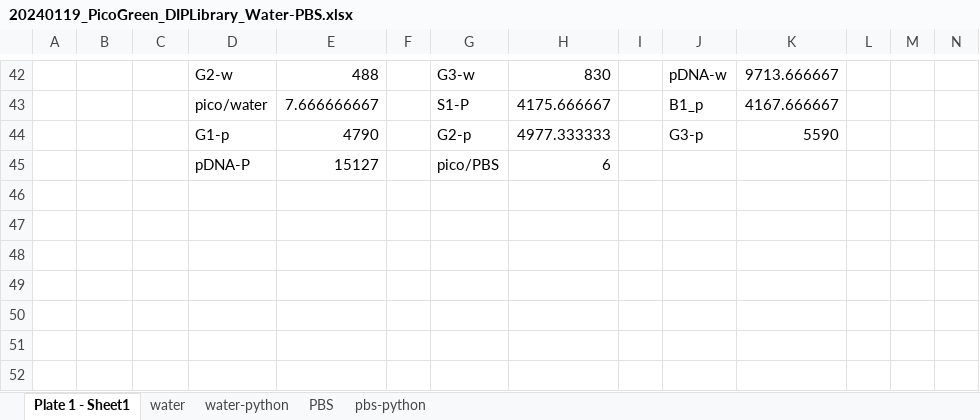
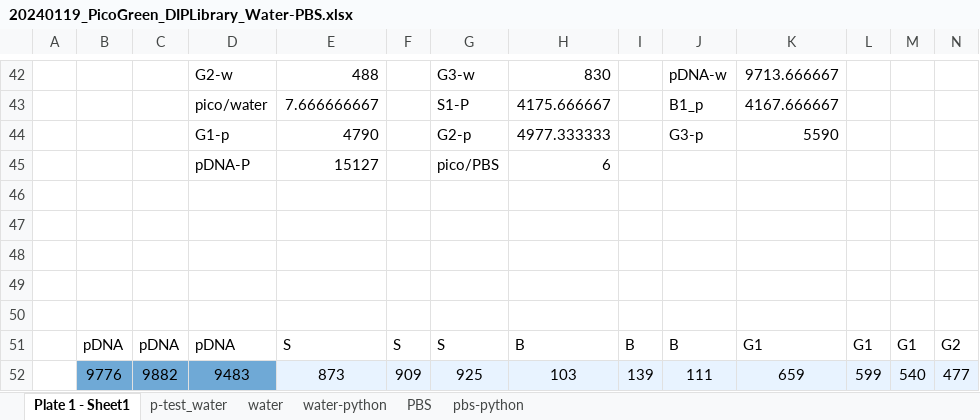
Before and after one commit to aryellewright/Kumar-Biomaterials-Lab, an Excel workbook: PicoGreen_Plots/20240119_PicoGreen_DIPLibrary_Water-PBS.xlsx, sheet Plate 1 - Sheet1, drawn as a sheet; only a part is shown, gaps mark what is left out; values as stored, in another font and other column widths than the file's, no borders; rows hold the shown columns only; the diff names each change by its address in the sheet, - before the commit and + after, or states it on an @@ line.

```diff
--- a/PicoGreen_Plots/20240119_PicoGreen_DIPLibrary_Water-PBS.xlsx (sheet Plate 1 - Sheet1)
+++ b/PicoGreen_Plots/20240119_PicoGreen_DIPLibrary_Water-PBS.xlsx (sheet Plate 1 - Sheet1)
+sheet tab: p-test_water
+row 46: (empty)
+row 47: (empty)
+row 48: (empty)
+row 49: (empty)
+row 50: (empty)
+row 51:  | pDNA | pDNA | pDNA | S | S | S | B | B | B | G1 | G1 | G1 | G2
+row 52:  | 9776 | 9882 | 9483 | 873 | 909 | 925 | 103 | 139 | 111 | 659 | 599 | 540 | 477
```
Also changed, not shown: 4 other files.
